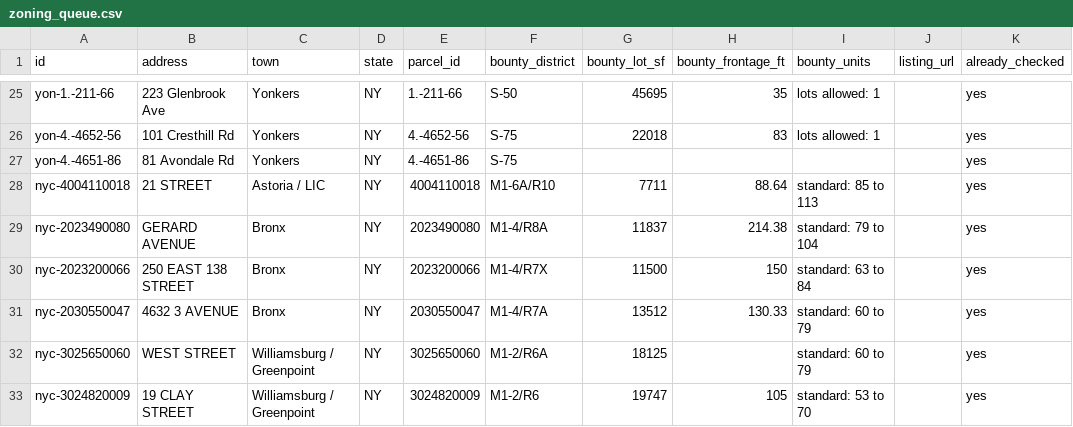
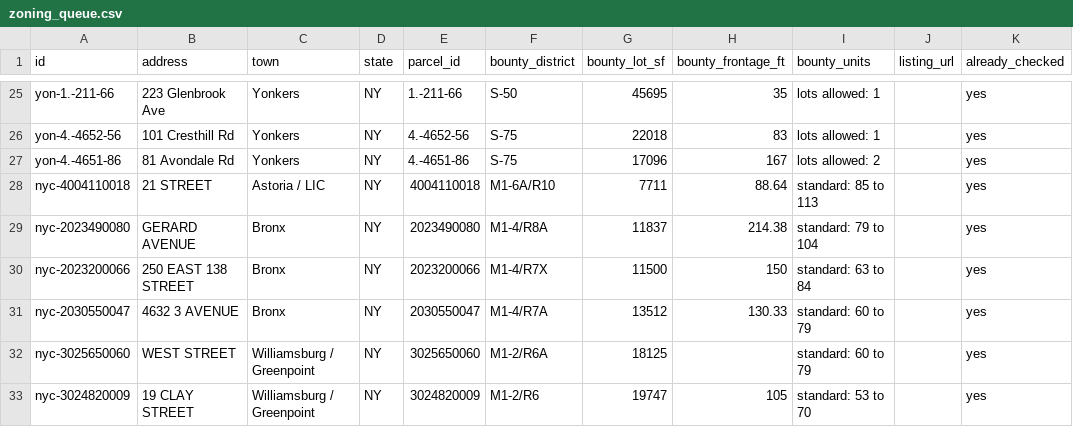
Before and after one commit to Protrader1988/signal, a CSV file: bounty/data/zoning_queue.csv, drawn as a sheet; only a part is shown, gaps mark what is left out.

```diff
--- a/bounty/data/zoning_queue.csv
+++ b/bounty/data/zoning_queue.csv
@@ -26,3 +26,3 @@ yon-1.-211-66,223 Glenbrook Ave,Yonkers,NY,1.-211-66,S-50,45695,35,lots allowed:
 yon-4.-4652-56,101 Cresthill Rd,Yonkers,NY,4.-4652-56,S-75,22018,83,lots allowed: 1,,yes
-yon-4.-4651-86,81 Avondale Rd,Yonkers,NY,4.-4651-86,S-75,,,,,yes
+yon-4.-4651-86,81 Avondale Rd,Yonkers,NY,4.-4651-86,S-75,17096,167,lots allowed: 2,,yes
 nyc-4004110018,21 STREET,Astoria / LIC,NY,4004110018,M1-6A/R10,7711,88.64,standard: 85 to 113,,yes
```
Also changed, not shown: 4 other files.
